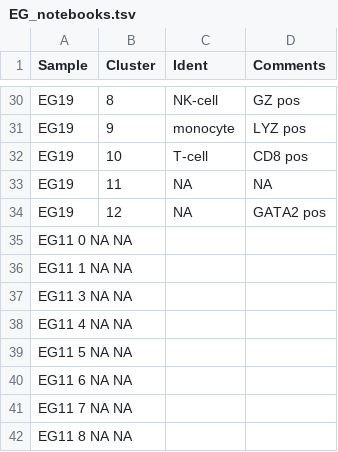
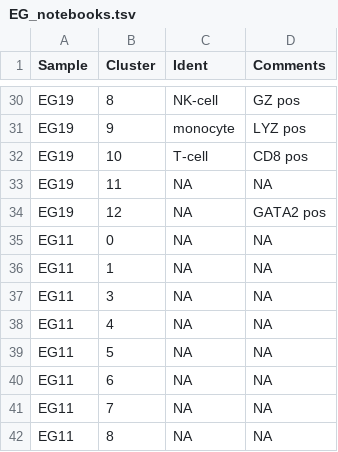
Before and after one commit to citrinehibiscus94/EG_notebooks, a TSV file: EG_notebooks.tsv, drawn as a sheet; only a part is shown, gaps mark what is left out.

Commit message:
Update EG_notebooks.tsv

```diff
--- a/EG_notebooks.tsv
+++ b/EG_notebooks.tsv
@@ -34,9 +34,9 @@ EG19	11	NA	NA
 EG19	12	NA	GATA2 pos
-EG11  0 NA  NA
-EG11  1 NA  NA
-EG11  3 NA  NA
-EG11  4 NA  NA
-EG11  5 NA  NA
-EG11  6 NA  NA
-EG11  7 NA  NA
-EG11  8 NA  NA
+EG11	0	NA	NA
+EG11	1	NA	NA
+EG11	3	NA	NA
+EG11	4	NA	NA
+EG11	5	NA	NA
+EG11	6	NA	NA
+EG11	7	NA	NA
+EG11	8	NA	NA
```
